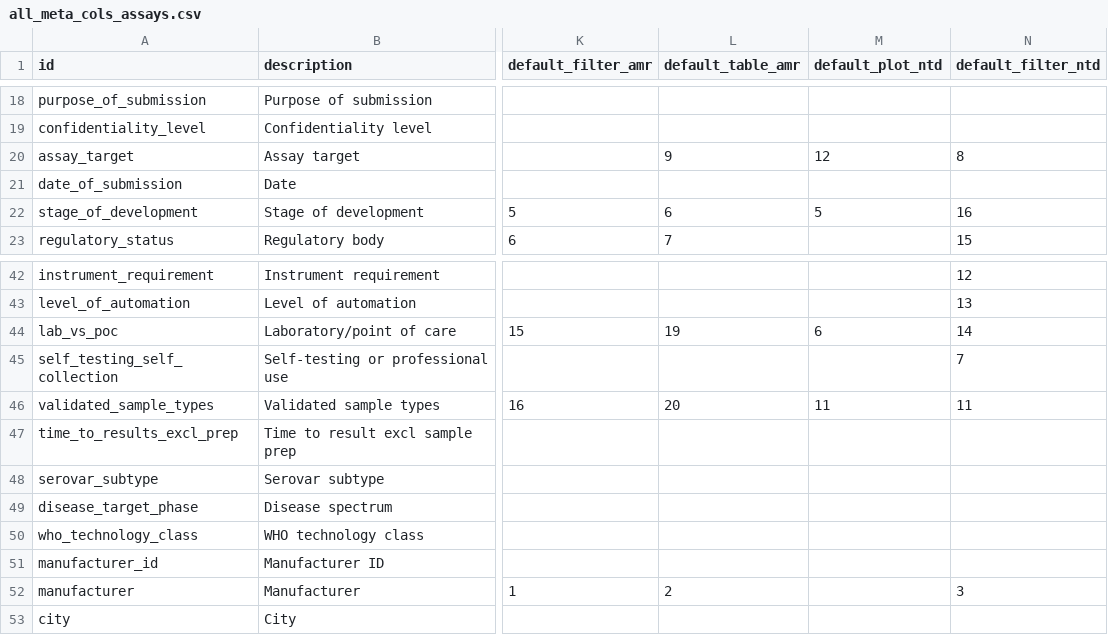
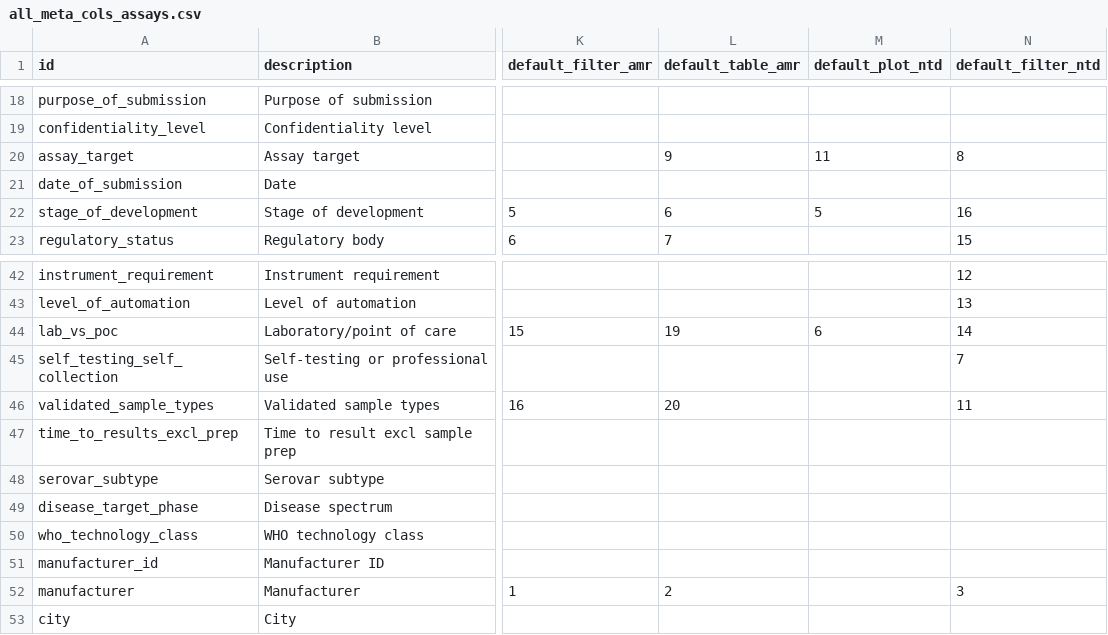
Before and after one commit to finddx/FINDtestdirData, a CSV file: data/testdir_explorer/all_meta_cols_assays.csv, drawn as a sheet; only a part is shown, gaps mark what is left out; the diff names each change by its address in the sheet, - before the commit and + after, or states it on an @@ line.

Commit message:
Update all_meta_cols_assays.csv

```diff
--- a/data/testdir_explorer/all_meta_cols_assays.csv
+++ b/data/testdir_explorer/all_meta_cols_assays.csv
-M20 (default_plot_ntd): 12
+M20 (default_plot_ntd): 11
-M46 (default_plot_ntd): 11
+M46 (default_plot_ntd): (empty)
```
